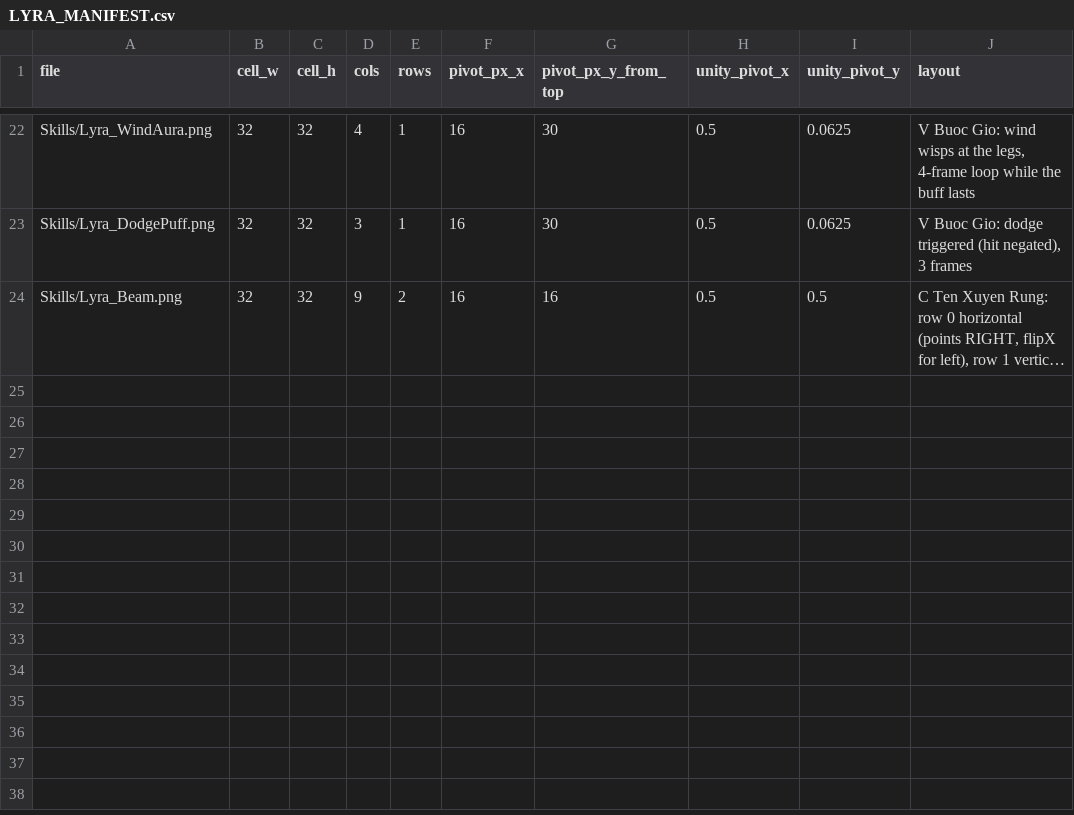
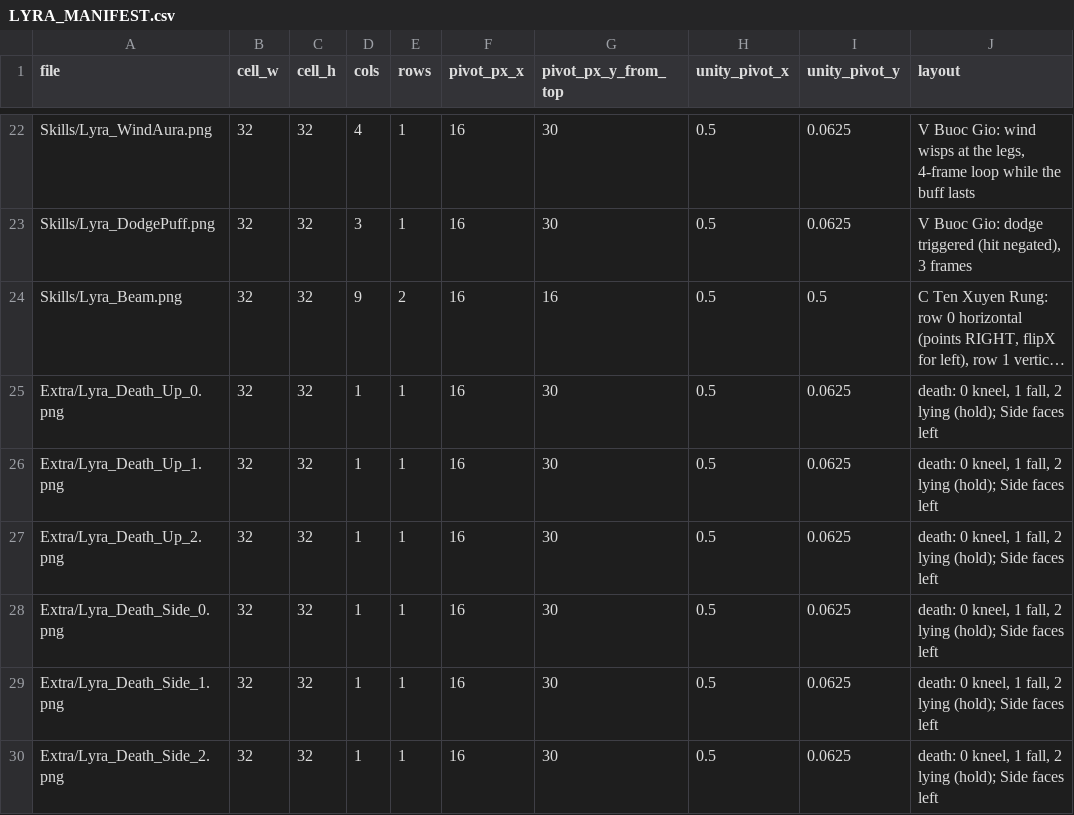
Before and after one commit to PhamHoangPhucDev/MyGame, a CSV file: Docs/ReferenceRebuild/R2/R2C_OriginalHero/unity_export_lyra/LYRA_MANIFEST.csv, drawn as a sheet; only a part is shown, gaps mark what is left out; long unchanged cells end in …; the diff names each change by its address in the sheet, - before the commit and + after, or states it on an @@ line.

```diff
--- a/Docs/ReferenceRebuild/R2/R2C_OriginalHero/unity_export_lyra/LYRA_MANIFEST.csv
+++ b/Docs/ReferenceRebuild/R2/R2C_OriginalHero/unity_export_lyra/LYRA_MANIFEST.csv
+row 25: Extra/Lyra_Death_Up_0.png | 32 | 32 | 1 | 1 | 16 | 30 | 0.5 | 0.0625 | death: 0 kneel, 1 fall, 2 lying (hold); Side faces left
+row 26: Extra/Lyra_Death_Up_1.png | 32 | 32 | 1 | 1 | 16 | 30 | 0.5 | 0.0625 | death: 0 kneel, 1 fall, 2 lying (hold); Side faces left
+row 27: Extra/Lyra_Death_Up_2.png | 32 | 32 | 1 | 1 | 16 | 30 | 0.5 | 0.0625 | death: 0 kneel, 1 fall, 2 lying (hold); Side faces left
+row 28: Extra/Lyra_Death_Side_0.png | 32 | 32 | 1 | 1 | 16 | 30 | 0.5 | 0.0625 | death: 0 kneel, 1 fall, 2 lying (hold); Side faces left
+row 29: Extra/Lyra_Death_Side_1.png | 32 | 32 | 1 | 1 | 16 | 30 | 0.5 | 0.0625 | death: 0 kneel, 1 fall, 2 lying (hold); Side faces left
+row 30: Extra/Lyra_Death_Side_2.png | 32 | 32 | 1 | 1 | 16 | 30 | 0.5 | 0.0625 | death: 0 kneel, 1 fall, 2 lying (hold); Side faces left
```
Also changed, not shown: Docs/ReferenceRebuild/R2/R2C_OriginalHero/unity_export_brom/BROM_MANIFEST.csv, Docs/ReferenceRebuild/R2/R2C_OriginalHero/unity_export_brom/Brom_Anchors.csv, 49 other files.
